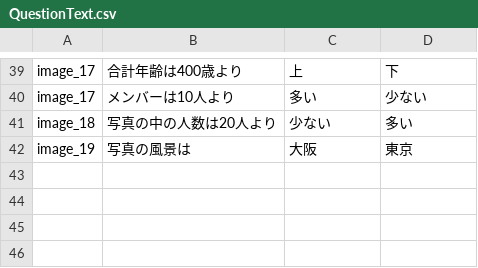
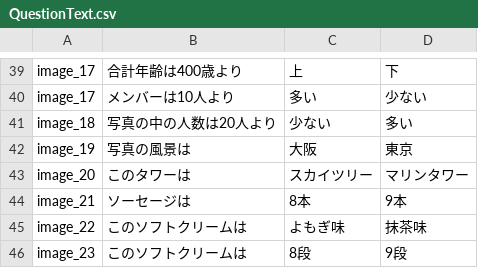
Before and after one commit to superreader/CyberAgent, a CSV file: CyberAgent/QuestionText.csv, drawn as a sheet; only a part is shown, gaps mark what is left out; the diff names each change by its address in the sheet, - before the commit and + after, or states it on an @@ line.

```diff
--- a/CyberAgent/QuestionText.csv
+++ b/CyberAgent/QuestionText.csv
+row 43: image_20 | このタワーは | スカイツリー | マリンタワー
+row 44: image_21 | ソーセージは | 8本 | 9本
+row 45: image_22 | このソフトクリームは | よもぎ味 | 抹茶味
+row 46: image_23 | このソフトクリームは | 8段 | 9段
```
Also changed, not shown: 7 other files.
